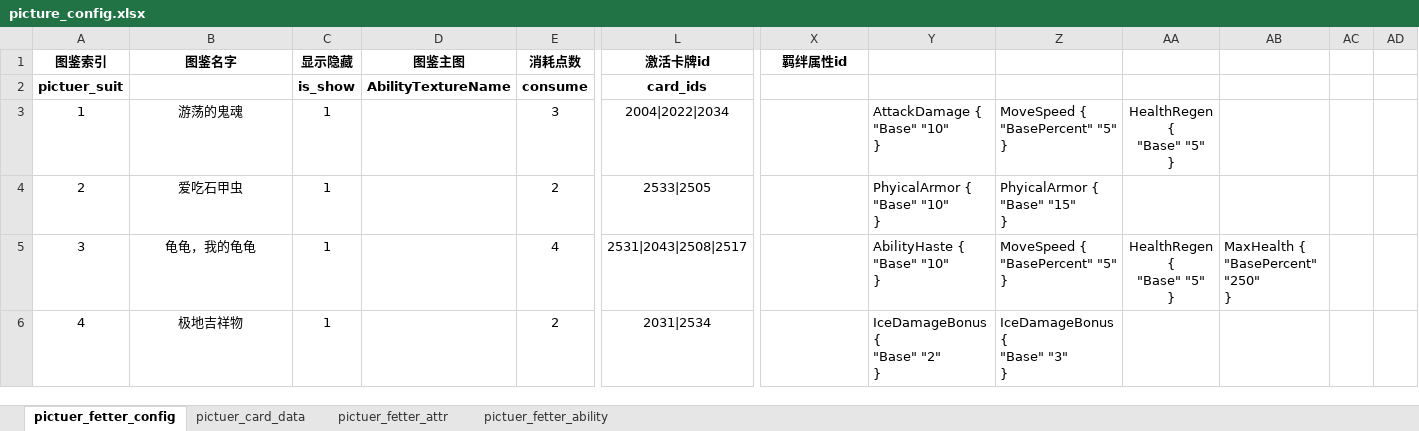
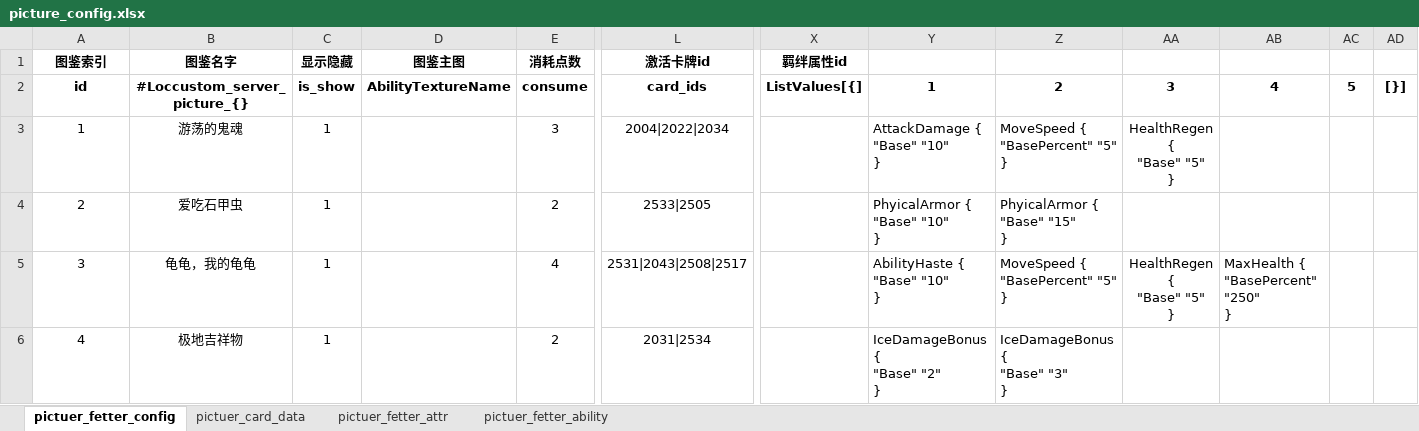
Before and after one commit to YPYT1/nobody, an Excel workbook: excels/config/server/picture/picture_config.xlsx, sheet pictuer_fetter_config, drawn as a sheet; only a part is shown, gaps mark what is left out; values as stored, in another font and other column widths than the file's, no borders; removed rows and columns are numbered as before the commit, all else as after; rows hold the shown columns only; the diff names each change by its address in the sheet, - before the commit and + after, or states it on an @@ line.

```diff
--- a/excels/config/server/picture/picture_config.xlsx (sheet pictuer_fetter_config)
+++ b/excels/config/server/picture/picture_config.xlsx (sheet pictuer_fetter_config)
-row 2: pictuer_suit |  | is_show | AbilityTextureName | consume | card_ids
+row 2: id | #Loccustom_server_picture_{} | is_show | AbilityTextureName | consume | card_ids | ListValues[{] | 1 | 2 | 3 | 4 | 5 | [}]
```
Also changed, not shown: sheet pictuer_card_data, excels/config/game/rune/rune_config.xlsx, excels/config/server/item/server_item_list.xlsx, 33 other files.
